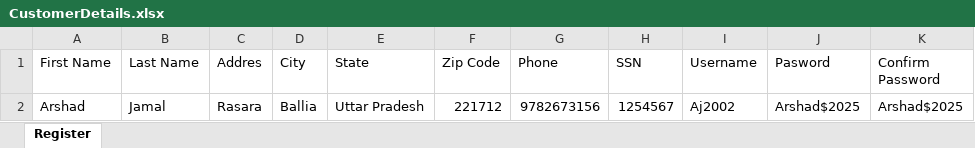
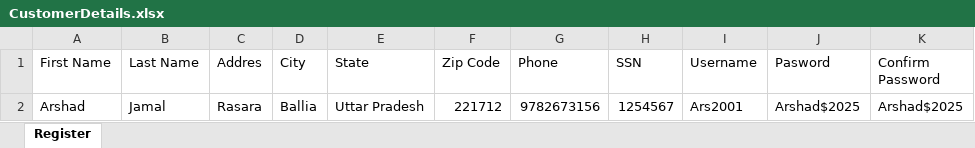
Before and after one commit to Ars2002/Hybrid_Framework, an Excel workbook: HybridFramework/target/test-classes/CustomerDetails.xlsx, sheet Register, drawn as a sheet; values as stored, in another font and other column widths than the file's, no borders; the diff names each change by its address in the sheet, - before the commit and + after, or states it on an @@ line.

Commit message:
Registe a customer Test case completion.

```diff
--- a/HybridFramework/target/test-classes/CustomerDetails.xlsx (sheet Register)
+++ b/HybridFramework/target/test-classes/CustomerDetails.xlsx (sheet Register)
-I2 (Username): Aj2002
+I2 (Username): Ars2001
```
Also changed, not shown: 47 other files.
